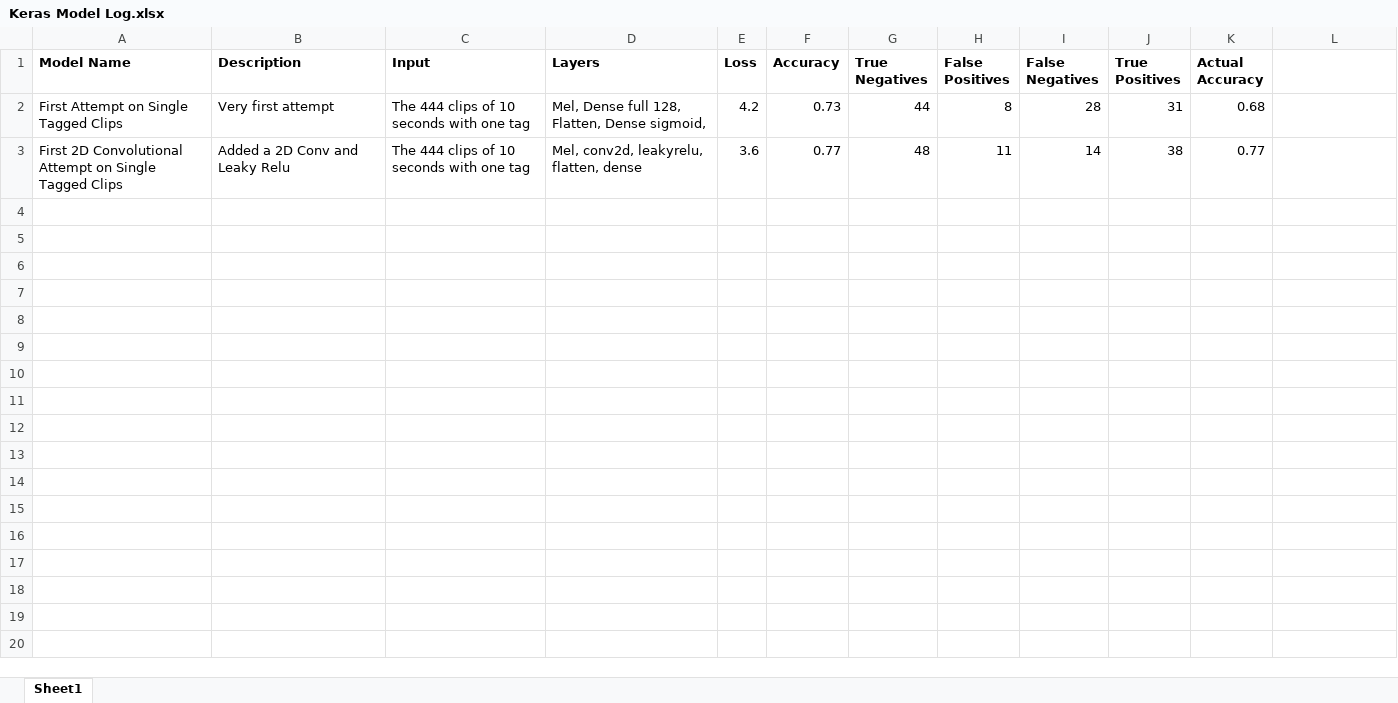
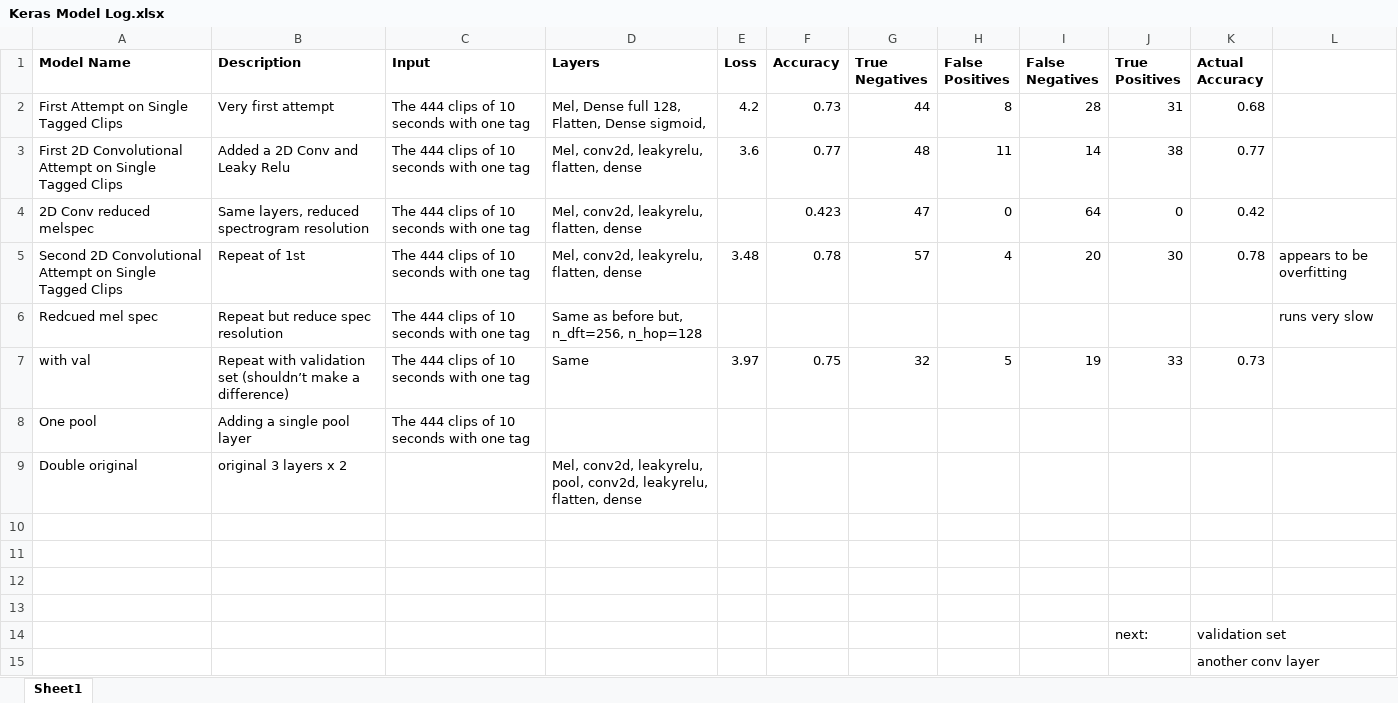
Before and after one commit to AnnaBernbaum/SoloProject, an Excel workbook: Keras Model Log.xlsx, sheet Sheet1, drawn as a sheet; values as stored, in another font and other column widths than the file's, no borders; the diff names each change by its address in the sheet, - before the commit and + after, or states it on an @@ line.

Commit message:
Continued work, RMS, validation

```diff
--- a/Keras Model Log.xlsx (sheet Sheet1)
+++ b/Keras Model Log.xlsx (sheet Sheet1)
+row 4: 2D Conv reduced melspec | Same layers, reduced spectrogram resolution | The 444 clips of 10 seconds with one tag | Mel, conv2d, leakyrelu, flatten, dense |  | 0.423 | 47 | 0 | 64 | 0 | 0.42
+row 5: Second 2D Convolutional Attempt on Single Tagged Clips | Repeat of 1st | The 444 clips of 10 seconds with one tag | Mel, conv2d, leakyrelu, flatten, dense | 3.48 | 0.78 | 57 | 4 | 20 | 30 | 0.78 | appears to be overfitting
+row 6: Redcued mel spec | Repeat but reduce spec resolution | The 444 clips of 10 seconds with one tag | Same as before but, n_dft=256, n_hop=128 |  |  |  |  |  |  |  | runs very slow
+row 7: with val | Repeat with validation set (shouldn’t make a difference) | The 444 clips of 10 seconds with one tag | Same | 3.97 | 0.75 | 32 | 5 | 19 | 33 | 0.73
+row 8: One pool | Adding a single pool layer | The 444 clips of 10 seconds with one tag
+row 9: Double original | original 3 layers x 2 |  | Mel, conv2d, leakyrelu, pool, conv2d, leakyrelu, flatten, dense
+row 10: (empty)
+row 11: (empty)
+row 12: (empty)
+row 13: (empty)
+row 14:  |  |  |  |  |  |  |  |  | next: | validation set
+row 15:  |  |  |  |  |  |  |  |  |  | another conv layer
```
Also changed, not shown: 3 other files.
